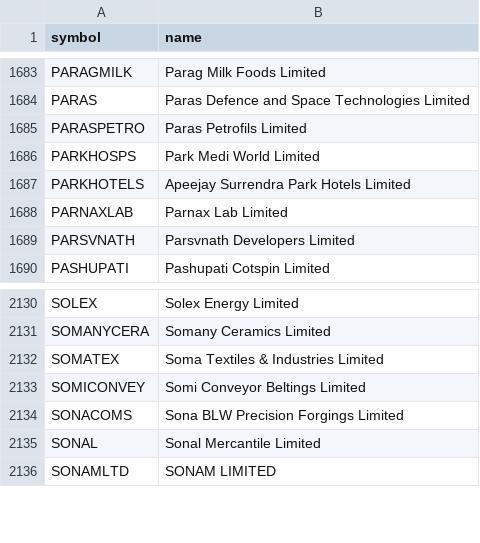
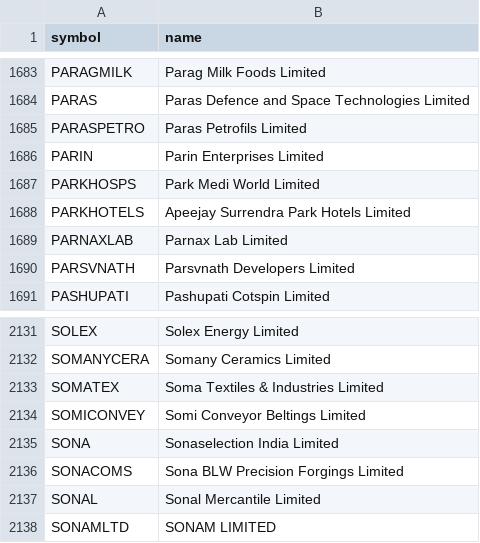
Before and after one commit to shaikmoideen/share-market, a CSV file: data/nse_stock_master.csv, drawn as a sheet; only a part is shown, gaps mark what is left out.

```diff
--- a/data/nse_stock_master.csv
+++ b/data/nse_stock_master.csv
@@ -1685,2 +1685,3 @@ PARAS,Paras Defence and Space Technologies Limited
 PARASPETRO,Paras Petrofils Limited
+PARIN,Parin Enterprises Limited
 PARKHOSPS,Park Medi World Limited
@@ -2133,2 +2134,3 @@ SOMATEX,Soma Textiles & Industries Limited
 SOMICONVEY,Somi Conveyor Beltings Limited
+SONA,Sonaselection India Limited
 SONACOMS,Sona BLW Precision Forgings Limited
```
Also changed, not shown: 4 other files.
